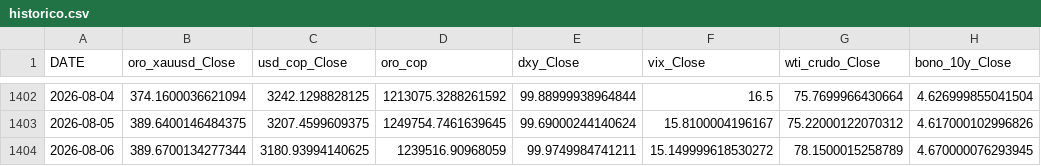
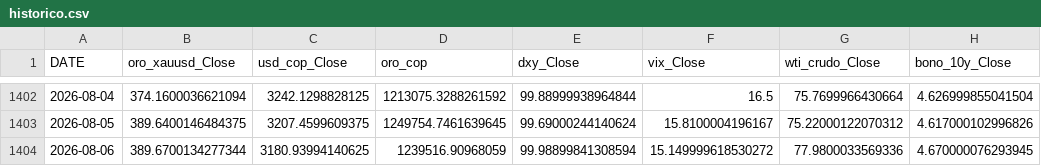
Before and after one commit to michaelsteven1299/proyecto_michael-, a CSV file: dashboard_data/historico.csv, drawn as a sheet; only a part is shown, gaps mark what is left out; the diff names each change by its address in the sheet, - before the commit and + after, or states it on an @@ line.

```diff
--- a/dashboard_data/historico.csv
+++ b/dashboard_data/historico.csv
-E1404 (dxy_Close): 99.9749984741211
+E1404 (dxy_Close): 99.98899841308594
-G1404 (wti_crudo_Close): 78.1500015258789
+G1404 (wti_crudo_Close): 77.9800033569336
```
Also changed, not shown: dashboard_data/prediccion.csv, dashboard_data/resumen.csv, 5 other files.
